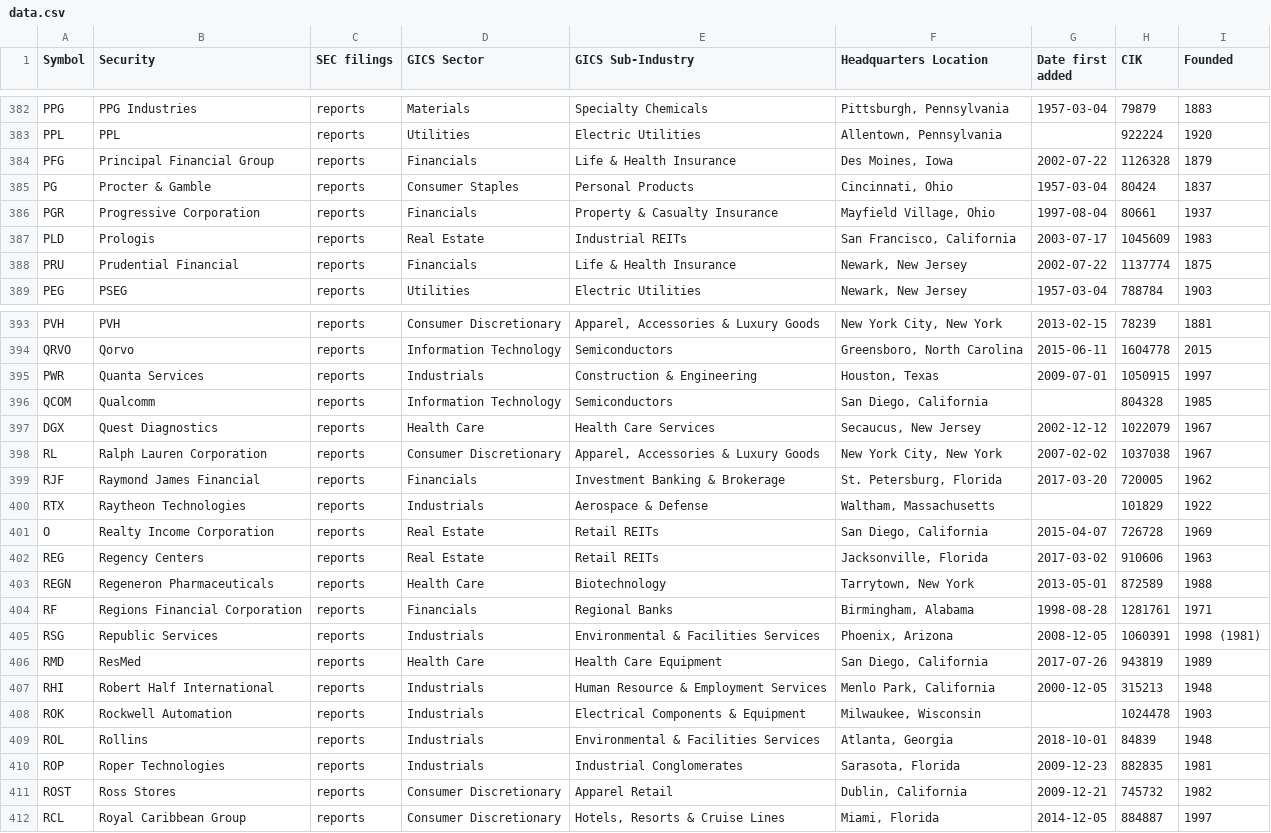
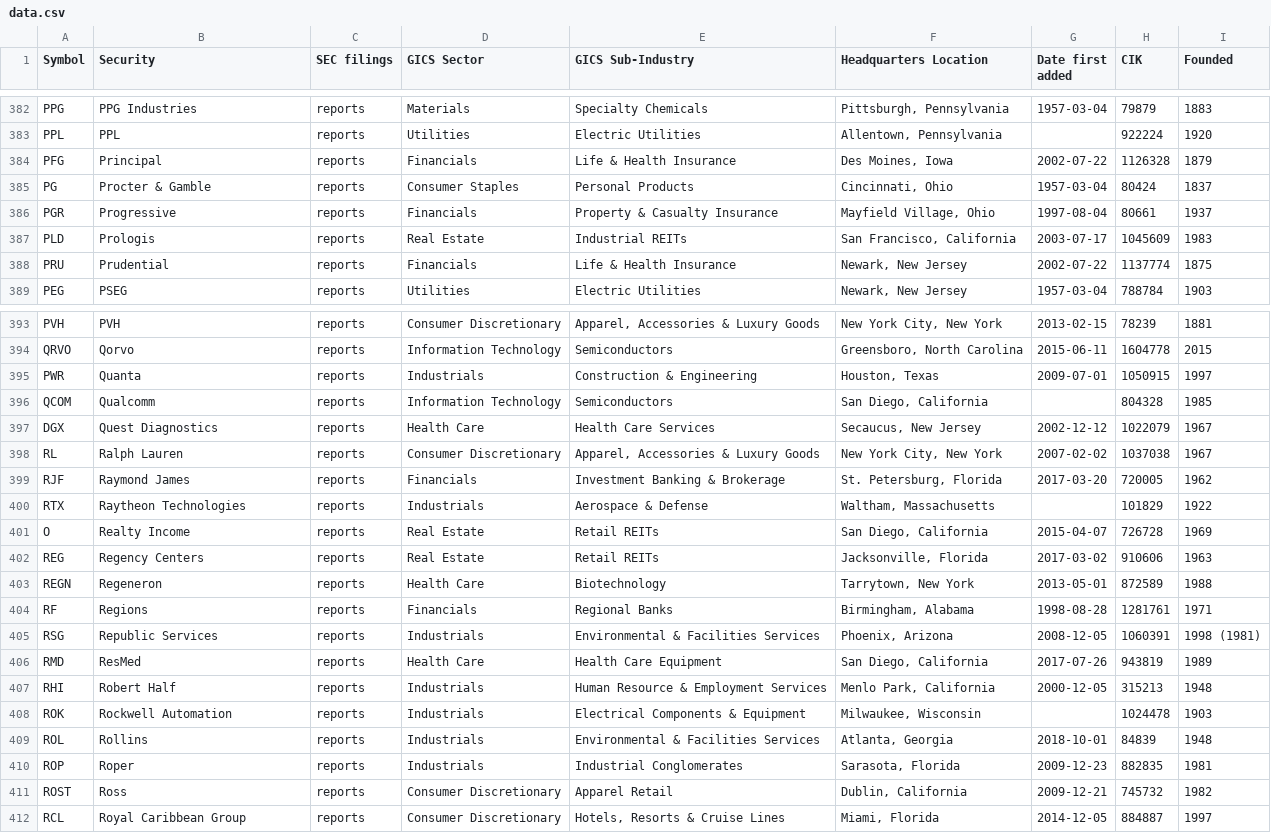
Before and after one commit to dylanroy/sandp500-dataset, a CSV file: data.csv, drawn as a sheet; only a part is shown, gaps mark what is left out; the diff covers the shown part only.

```diff
--- a/data.csv
+++ b/data.csv
@@ -383,7 +383,7 @@ PPG,PPG Industries,reports,Materials,Specialty Chemicals,"Pittsburgh, Pennsylvan
 PPL,PPL,reports,Utilities,Electric Utilities,"Allentown, Pennsylvania",,922224,1920
-PFG,Principal Financial Group,reports,Financials,Life & Health Insurance,"Des Moines, Iowa",2002-07-22,1126328,1879
+PFG,Principal,reports,Financials,Life & Health Insurance,"Des Moines, Iowa",2002-07-22,1126328,1879
 PG,Procter & Gamble,reports,Consumer Staples,Personal Products,"Cincinnati, Ohio",1957-03-04,80424,1837
-PGR,Progressive Corporation,reports,Financials,Property & Casualty Insurance,"Mayfield Village, Ohio",1997-08-04,80661,1937
+PGR,Progressive,reports,Financials,Property & Casualty Insurance,"Mayfield Village, Ohio",1997-08-04,80661,1937
 PLD,Prologis,reports,Real Estate,Industrial REITs,"San Francisco, California",2003-07-17,1045609,1983
-PRU,Prudential Financial,reports,Financials,Life & Health Insurance,"Newark, New Jersey",2002-07-22,1137774,1875
+PRU,Prudential,reports,Financials,Life & Health Insurance,"Newark, New Jersey",2002-07-22,1137774,1875
 PEG,PSEG,reports,Utilities,Electric Utilities,"Newark, New Jersey",1957-03-04,788784,1903
@@ -394,19 +394,19 @@ PVH,PVH,reports,Consumer Discretionary,"Apparel, Accessories & Luxury Goods","Ne
 QRVO,Qorvo,reports,Information Technology,Semiconductors,"Greensboro, North Carolina",2015-06-11,1604778,2015
-PWR,Quanta Services,reports,Industrials,Construction & Engineering,"Houston, Texas",2009-07-01,1050915,1997
+PWR,Quanta,reports,Industrials,Construction & Engineering,"Houston, Texas",2009-07-01,1050915,1997
 QCOM,Qualcomm,reports,Information Technology,Semiconductors,"San Diego, California",,804328,1985
 DGX,Quest Diagnostics,reports,Health Care,Health Care Services,"Secaucus, New Jersey",2002-12-12,1022079,1967
-RL,Ralph Lauren Corporation,reports,Consumer Discretionary,"Apparel, Accessories & Luxury Goods","New York City, New York",2007-02-02,1037038,1967
-RJF,Raymond James Financial,reports,Financials,Investment Banking & Brokerage,"St. Petersburg, Florida",2017-03-20,720005,1962
+RL,Ralph Lauren,reports,Consumer Discretionary,"Apparel, Accessories & Luxury Goods","New York City, New York",2007-02-02,1037038,1967
+RJF,Raymond James,reports,Financials,Investment Banking & Brokerage,"St. Petersburg, Florida",2017-03-20,720005,1962
 RTX,Raytheon Technologies,reports,Industrials,Aerospace & Defense,"Waltham, Massachusetts",,101829,1922
-O,Realty Income Corporation,reports,Real Estate,Retail REITs,"San Diego, California",2015-04-07,726728,1969
+O,Realty Income,reports,Real Estate,Retail REITs,"San Diego, California",2015-04-07,726728,1969
 REG,Regency Centers,reports,Real Estate,Retail REITs,"Jacksonville, Florida",2017-03-02,910606,1963
-REGN,Regeneron Pharmaceuticals,reports,Health Care,Biotechnology,"Tarrytown, New York",2013-05-01,872589,1988
-RF,Regions Financial Corporation,reports,Financials,Regional Banks,"Birmingham, Alabama",1998-08-28,1281761,1971
+REGN,Regeneron,reports,Health Care,Biotechnology,"Tarrytown, New York",2013-05-01,872589,1988
+RF,Regions,reports,Financials,Regional Banks,"Birmingham, Alabama",1998-08-28,1281761,1971
 RSG,Republic Services,reports,Industrials,Environmental & Facilities Services,"Phoenix, Arizona",2008-12-05,1060391,1998 (1981)
 RMD,ResMed,reports,Health Care,Health Care Equipment,"San Diego, California",2017-07-26,943819,1989
-RHI,Robert Half International,reports,Industrials,Human Resource & Employment Services,"Menlo Park, California",2000-12-05,315213,1948
+RHI,Robert Half,reports,Industrials,Human Resource & Employment Services,"Menlo Park, California",2000-12-05,315213,1948
 ROK,Rockwell Automation,reports,Industrials,Electrical Components & Equipment,"Milwaukee, Wisconsin",,1024478,1903
 ROL,Rollins,reports,Industrials,Environmental & Facilities Services,"Atlanta, Georgia",2018-10-01,84839,1948
-ROP,Roper Technologies,reports,Industrials,Industrial Conglomerates,"Sarasota, Florida",2009-12-23,882835,1981
-ROST,Ross Stores,reports,Consumer Discretionary,Apparel Retail,"Dublin, California",2009-12-21,745732,1982
+ROP,Roper,reports,Industrials,Industrial Conglomerates,"Sarasota, Florida",2009-12-23,882835,1981
+ROST,Ross,reports,Consumer Discretionary,Apparel Retail,"Dublin, California",2009-12-21,745732,1982
 RCL,Royal Caribbean Group,reports,Consumer Discretionary,"Hotels, Resorts & Cruise Lines","Miami, Florida",2014-12-05,884887,1997
```
Also changed, not shown: 2 added rows, 2 removed rows and 36 edited cells elsewhere in this file.
